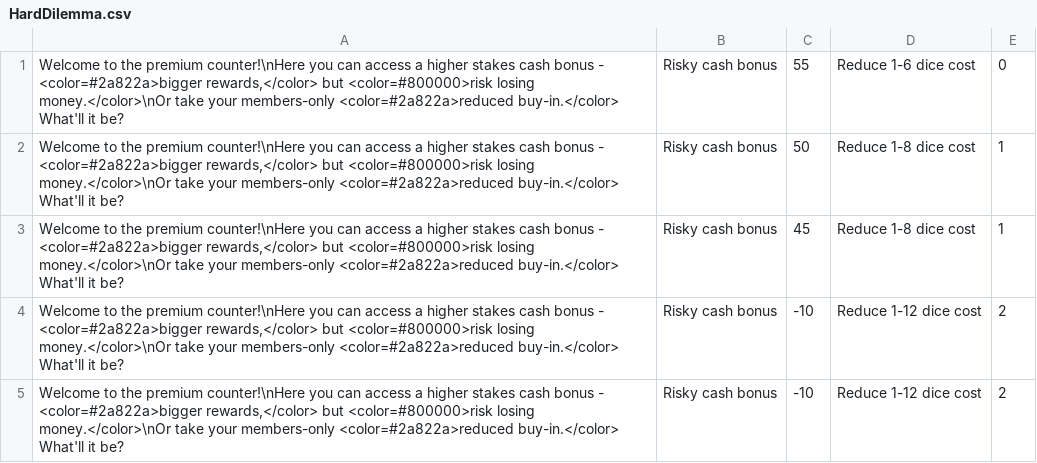
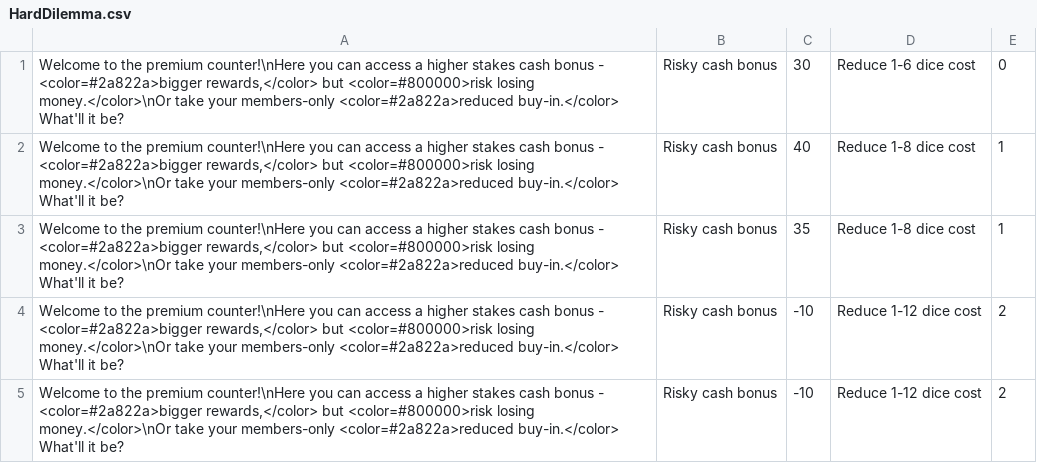
Before and after one commit to FlockingStudio/RatRace, a CSV file: Assets/Resources/CSV/HardDilemma.csv, drawn as a sheet.

```diff
--- a/Assets/Resources/CSV/HardDilemma.csv
+++ b/Assets/Resources/CSV/HardDilemma.csv
@@ -1,4 +1,4 @@
-"Welcome to the premium counter!\nHere you can access a higher stakes cash bonus - <color=#2a822a>bigger rewards,</color> but <color=#800000>risk losing money.</color>\nOr take your members-only <color=#2a822a>reduced buy-in.</color> What'll it be?",Risky cash bonus,55,Reduce 1-6 dice cost,0
-"Welcome to the premium counter!\nHere you can access a higher stakes cash bonus - <color=#2a822a>bigger rewards,</color> but <color=#800000>risk losing money.</color>\nOr take your members-only <color=#2a822a>reduced buy-in.</color> What'll it be?",Risky cash bonus,50,Reduce 1-8 dice cost,1
-"Welcome to the premium counter!\nHere you can access a higher stakes cash bonus - <color=#2a822a>bigger rewards,</color> but <color=#800000>risk losing money.</color>\nOr take your members-only <color=#2a822a>reduced buy-in.</color> What'll it be?",Risky cash bonus,45,Reduce 1-8 dice cost,1
+"Welcome to the premium counter!\nHere you can access a higher stakes cash bonus - <color=#2a822a>bigger rewards,</color> but <color=#800000>risk losing money.</color>\nOr take your members-only <color=#2a822a>reduced buy-in.</color> What'll it be?",Risky cash bonus,30,Reduce 1-6 dice cost,0
+"Welcome to the premium counter!\nHere you can access a higher stakes cash bonus - <color=#2a822a>bigger rewards,</color> but <color=#800000>risk losing money.</color>\nOr take your members-only <color=#2a822a>reduced buy-in.</color> What'll it be?",Risky cash bonus,40,Reduce 1-8 dice cost,1
+"Welcome to the premium counter!\nHere you can access a higher stakes cash bonus - <color=#2a822a>bigger rewards,</color> but <color=#800000>risk losing money.</color>\nOr take your members-only <color=#2a822a>reduced buy-in.</color> What'll it be?",Risky cash bonus,35,Reduce 1-8 dice cost,1
 "Welcome to the premium counter!\nHere you can access a higher stakes cash bonus - <color=#2a822a>bigger rewards,</color> but <color=#800000>risk losing money.</color>\nOr take your members-only <color=#2a822a>reduced buy-in.</color> What'll it be?",Risky cash bonus,-10,Reduce 1-12 dice cost,2
```
Also changed, not shown: Assets/Resources/CSV/EasyDilemma.csv, Assets/Resources/CSV/EasyGig.CSV, 2 other files.
